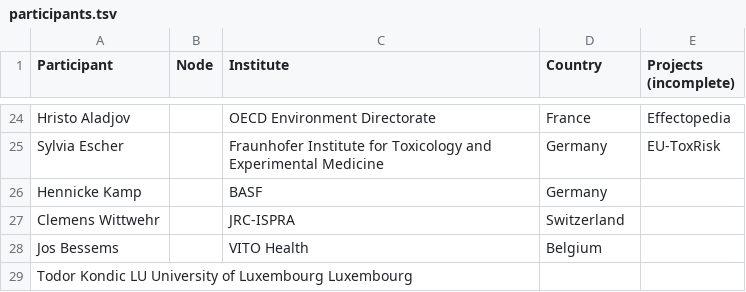
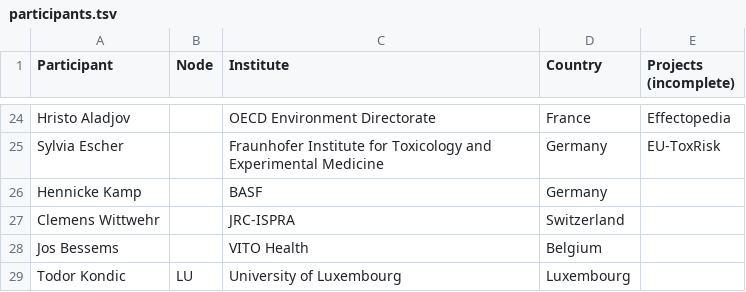
Before and after one commit to elixir-europe/toxicology-community, a TSV file: participants.tsv, drawn as a sheet; only a part is shown, gaps mark what is left out.

Commit message:
Replaced spaces with tabs

```diff
--- a/participants.tsv
+++ b/participants.tsv
@@ -28,2 +28,2 @@ Clemens Wittwehr		JRC-ISPRA	Switzerland
 Jos Bessems		VITO Health	Belgium	
-Todor Kondic  LU  University of Luxembourg  Luxembourg
+Todor Kondic	LU	University of Luxembourg	Luxembourg	
```
